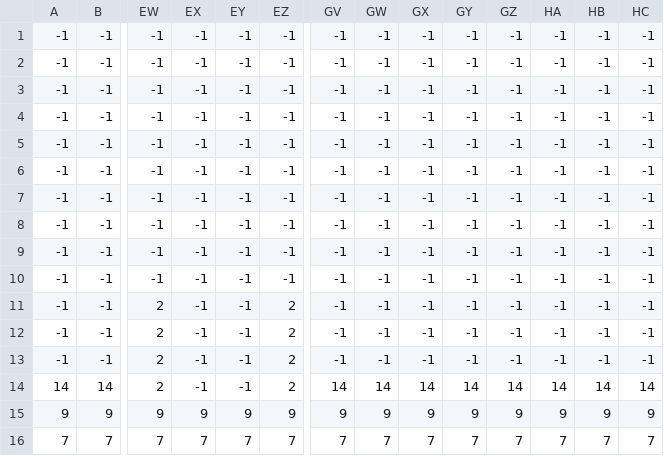
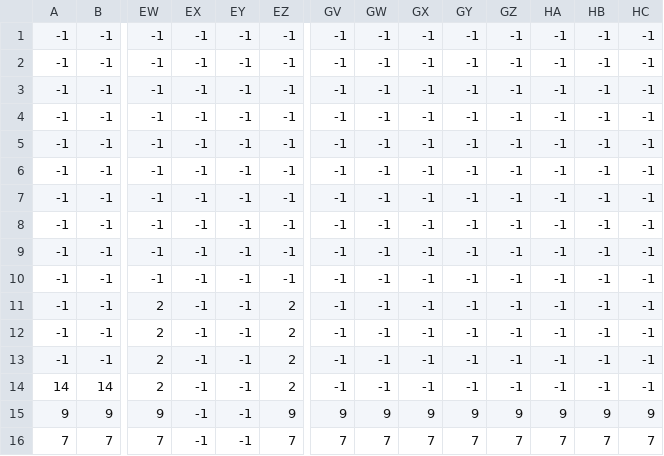
Before and after one commit to tangyusi97/Mario, a CSV file: assets/tilemaps/map.csv, drawn as a sheet; only a part is shown, gaps mark what is left out; the diff names each change by its address in the sheet, - before the commit and + after, or states it on an @@ line.

```diff
--- a/assets/tilemaps/map.csv
+++ b/assets/tilemaps/map.csv
-GV14: 14
+GV14: -1
-GW14: 14
+GW14: -1
-GX14: 14
+GX14: -1
-GY14: 14
+GY14: -1
-GZ14: 14
+GZ14: -1
-HA14: 14
+HA14: -1
-HB14: 14
+HB14: -1
-HC14: 14
+HC14: -1
-EX15: 9
+EX15: -1
-EY15: 9
+EY15: -1
-EX16: 7
+EX16: -1
-EY16: 7
+EY16: -1
```
Also changed, not shown: 7 other files.
